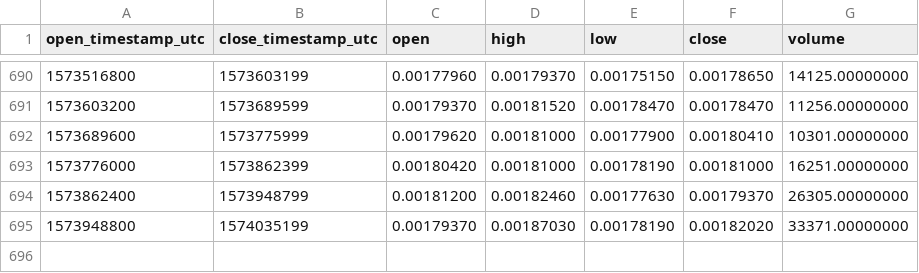
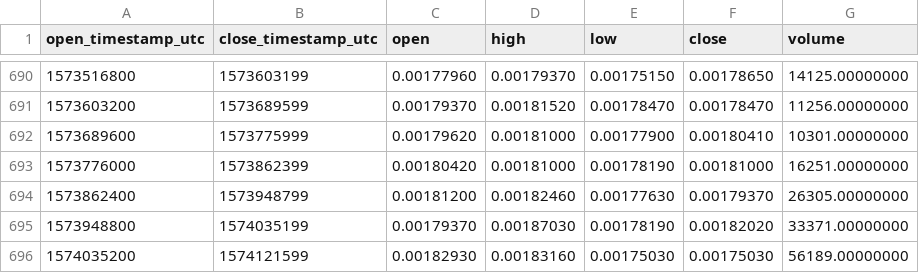
Before and after one commit to cryptobigbro/binance-BRDETH, a CSV file: binance-BRDETH-1d.csv, drawn as a sheet; only a part is shown, gaps mark what is left out; the diff names each change by its address in the sheet, - before the commit and + after, or states it on an @@ line.

Commit message:
Update OHLCV data.

```diff
--- a/binance-BRDETH-1d.csv
+++ b/binance-BRDETH-1d.csv
+row 696: 1574035200 | 1574121599 | 0.00182930 | 0.00183160 | 0.00175030 | 0.00175030 | 56189.00000000
```
Also changed, not shown: 1 other file.
